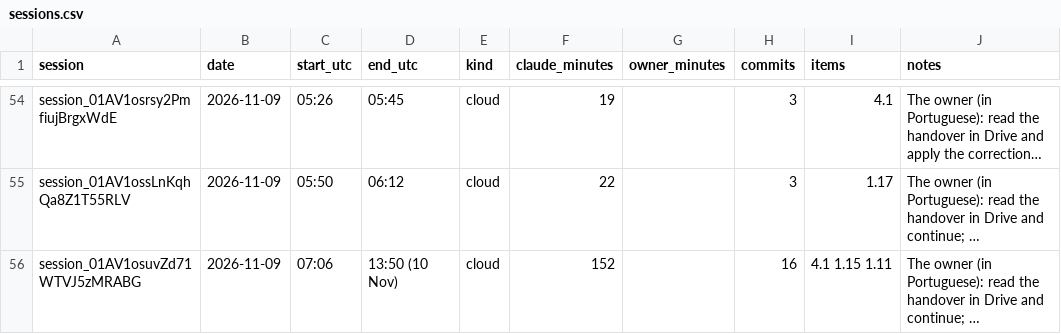
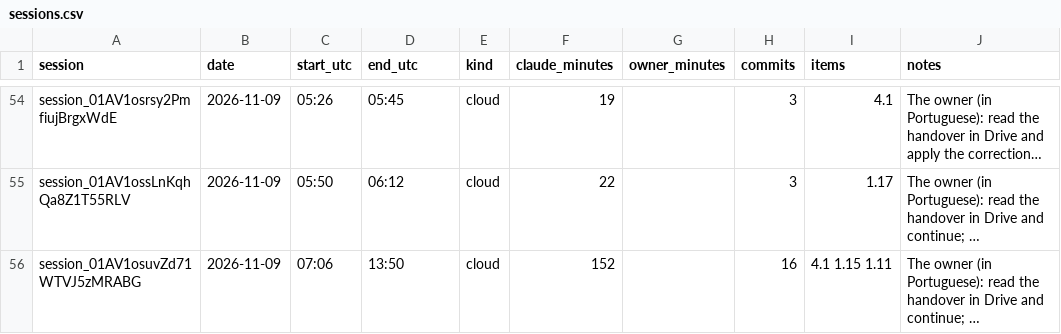
Before and after one commit to ricardomelo/gs1-label-studio, a CSV file: docs/metrics/sessions.csv, drawn as a sheet; only a part is shown, gaps mark what is left out; long unchanged cells end in …; the diff names each change by its address in the sheet, - before the commit and + after, or states it on an @@ line.

```diff
--- a/docs/metrics/sessions.csv
+++ b/docs/metrics/sessions.csv
-D56 (end_utc): 13:50 (10 Nov)
+D56 (end_utc): 13:50
```
